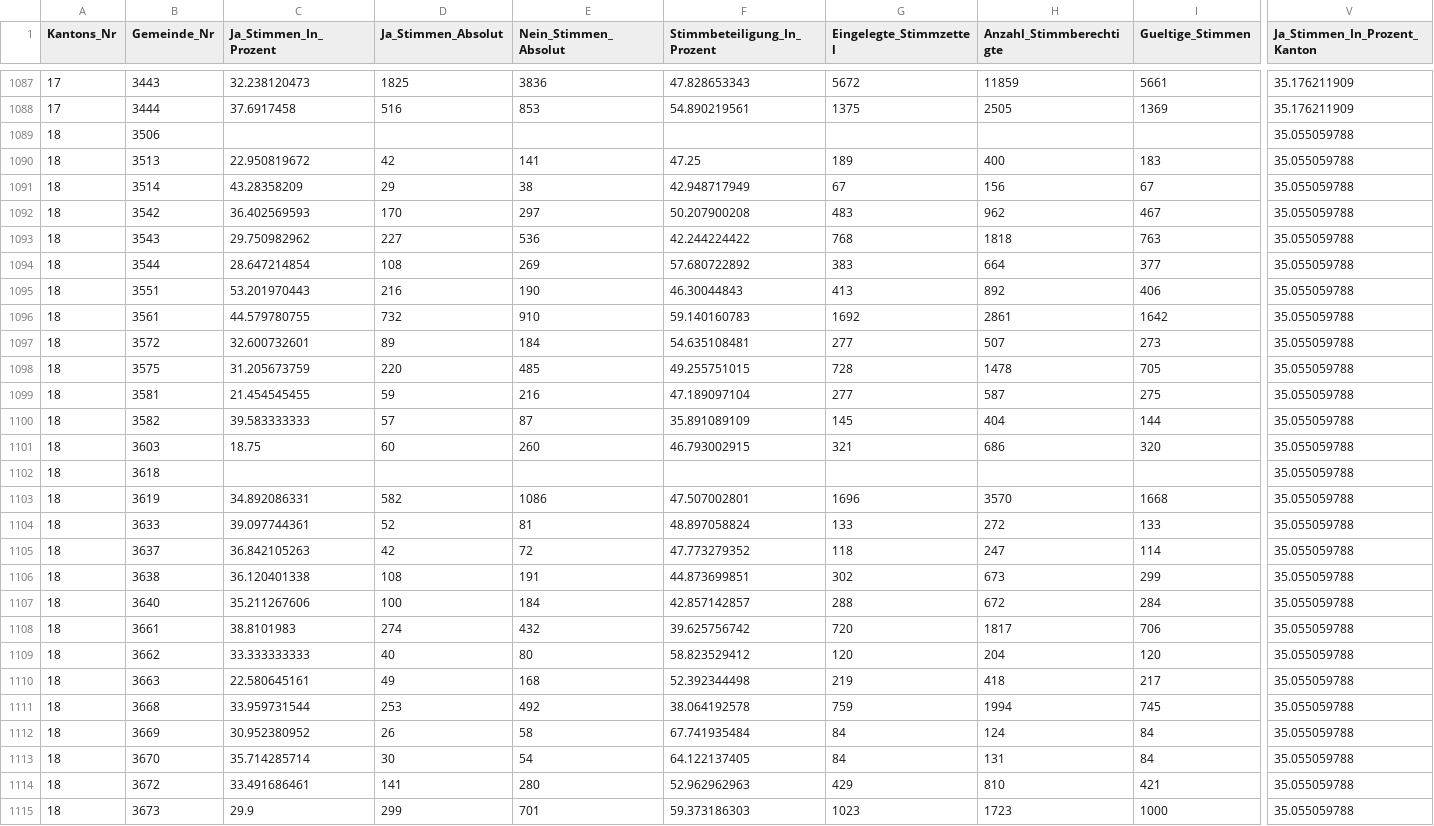
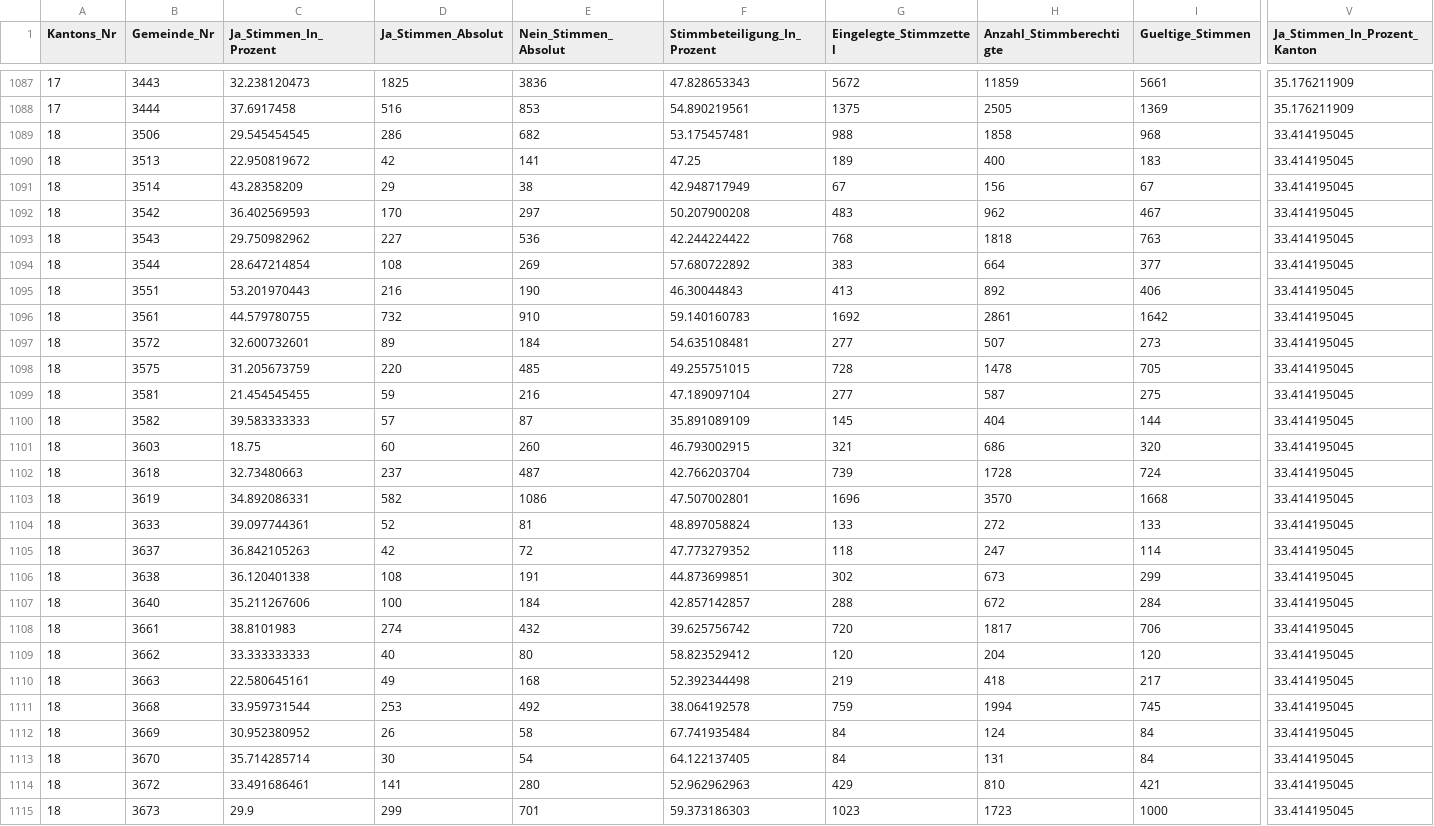
Before and after one commit to awp-finanznachrichten/lena_september2026, a CSV file: Output_Switzerland/CH_Neutralitaet_all_data.csv, drawn as a sheet; only a part is shown, gaps mark what is left out; the diff covers the shown part only; the diff names each change by its address in the sheet, - before the commit and + after, or states it on an @@ line.

```diff
--- a/Output_Switzerland/CH_Neutralitaet_all_data.csv
+++ b/Output_Switzerland/CH_Neutralitaet_all_data.csv
-C1089 (Ja_Stimmen_In_Prozent): (empty)
+C1089 (Ja_Stimmen_In_Prozent): 29.545454545
-D1089 (Ja_Stimmen_Absolut): (empty)
+D1089 (Ja_Stimmen_Absolut): 286
-E1089 (Nein_Stimmen_Absolut): (empty)
+E1089 (Nein_Stimmen_Absolut): 682
-F1089 (Stimmbeteiligung_In_Prozent): (empty)
+F1089 (Stimmbeteiligung_In_Prozent): 53.175457481
-G1089 (Eingelegte_Stimmzettel): (empty)
+G1089 (Eingelegte_Stimmzettel): 988
-H1089 (Anzahl_Stimmberechtigte): (empty)
+H1089 (Anzahl_Stimmberechtigte): 1858
-I1089 (Gueltige_Stimmen): (empty)
+I1089 (Gueltige_Stimmen): 968
-V1089:V1115 (Ja_Stimmen_In_Prozent_Kanton): 35.055059788
+V1089:V1115 (Ja_Stimmen_In_Prozent_Kanton): 33.414195045
-C1102 (Ja_Stimmen_In_Prozent): (empty)
+C1102 (Ja_Stimmen_In_Prozent): 32.73480663
-D1102 (Ja_Stimmen_Absolut): (empty)
+D1102 (Ja_Stimmen_Absolut): 237
-E1102 (Nein_Stimmen_Absolut): (empty)
+E1102 (Nein_Stimmen_Absolut): 487
-F1102 (Stimmbeteiligung_In_Prozent): (empty)
+F1102 (Stimmbeteiligung_In_Prozent): 42.766203704
-G1102 (Eingelegte_Stimmzettel): (empty)
+G1102 (Eingelegte_Stimmzettel): 739
-H1102 (Anzahl_Stimmberechtigte): (empty)
+H1102 (Anzahl_Stimmberechtigte): 1728
-I1102 (Gueltige_Stimmen): (empty)
+I1102 (Gueltige_Stimmen): 724
```
Also changed, not shown: 146 edited cells elsewhere in this file, Output_Cantons/OW_CH_Ernaehrung_dw_de.csv, Output_Cantons/OW_CH_Neutralitaet_dw_de.csv, 14 other files.
